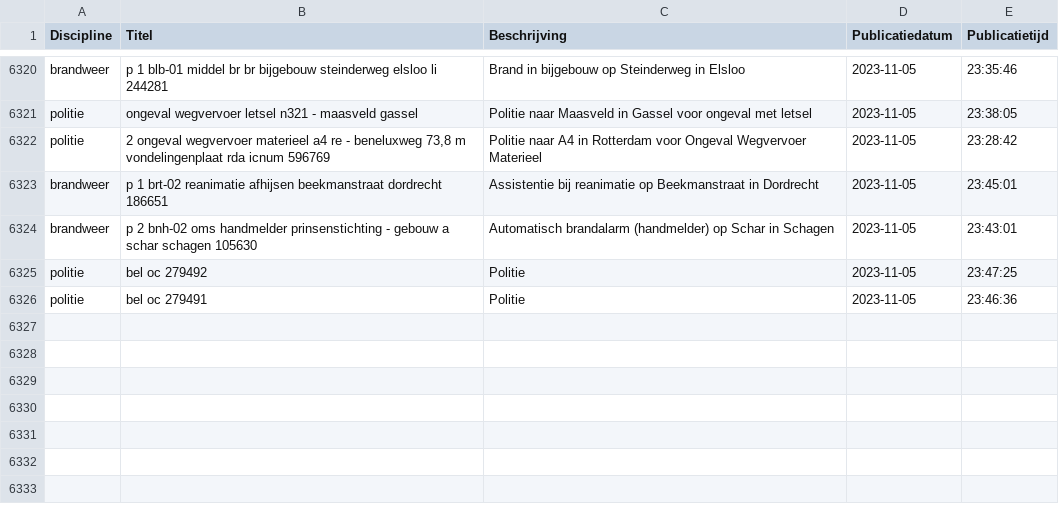
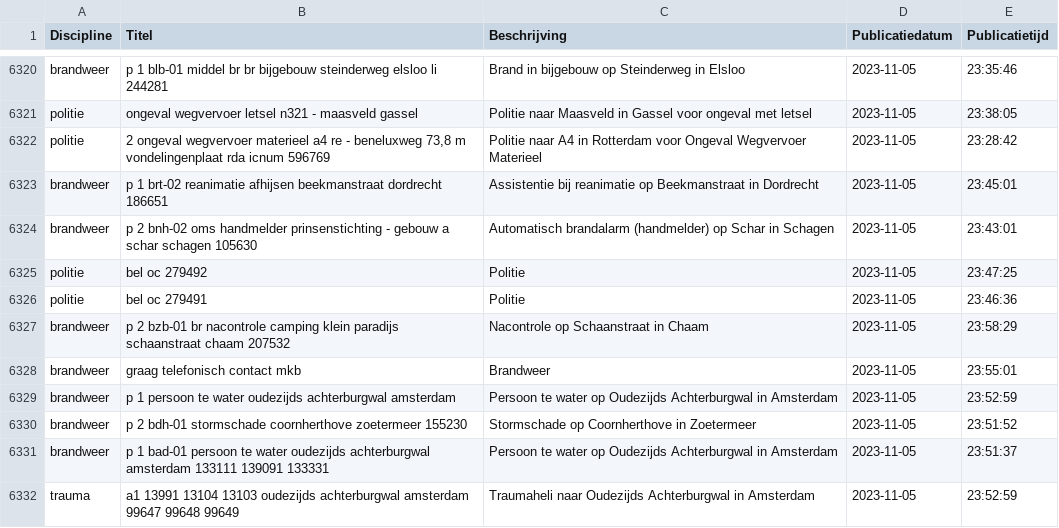
Before and after one commit to maartensiffels/inactief-p2000, a CSV file: data/alarmeringen_2023.csv, drawn as a sheet; only a part is shown, gaps mark what is left out; the diff names each change by its address in the sheet, - before the commit and + after, or states it on an @@ line.

```diff
--- a/data/alarmeringen_2023.csv
+++ b/data/alarmeringen_2023.csv
+row 6327: brandweer | p 2 bzb-01 br nacontrole camping klein paradijs schaanstraat chaam 207532 | Nacontrole op Schaanstraat in Chaam | 2023-11-05 | 23:58:29
+row 6328: brandweer | graag telefonisch contact mkb | Brandweer | 2023-11-05 | 23:55:01
+row 6329: brandweer | p 1 persoon te water oudezijds achterburgwal amsterdam | Persoon te water op Oudezijds Achterburgwal in Amsterdam | 2023-11-05 | 23:52:59
+row 6330: brandweer | p 2 bdh-01 stormschade coornherthove zoetermeer 155230 | Stormschade op Coornherthove in Zoetermeer | 2023-11-05 | 23:51:52
+row 6331: brandweer | p 1 bad-01 persoon te water oudezijds achterburgwal amsterdam 133111 139091 133331 | Persoon te water op Oudezijds Achterburgwal in Amsterdam | 2023-11-05 | 23:51:37
+row 6332: trauma | a1 13991 13104 13103 oudezijds achterburgwal amsterdam 99647 99648 99649 | Traumaheli naar Oudezijds Achterburgwal in Amsterdam | 2023-11-05 | 23:52:59
```
Also changed, not shown: data/alarmeringen.csv, data/alarmeringen_2023_11.csv, 1 other file.
